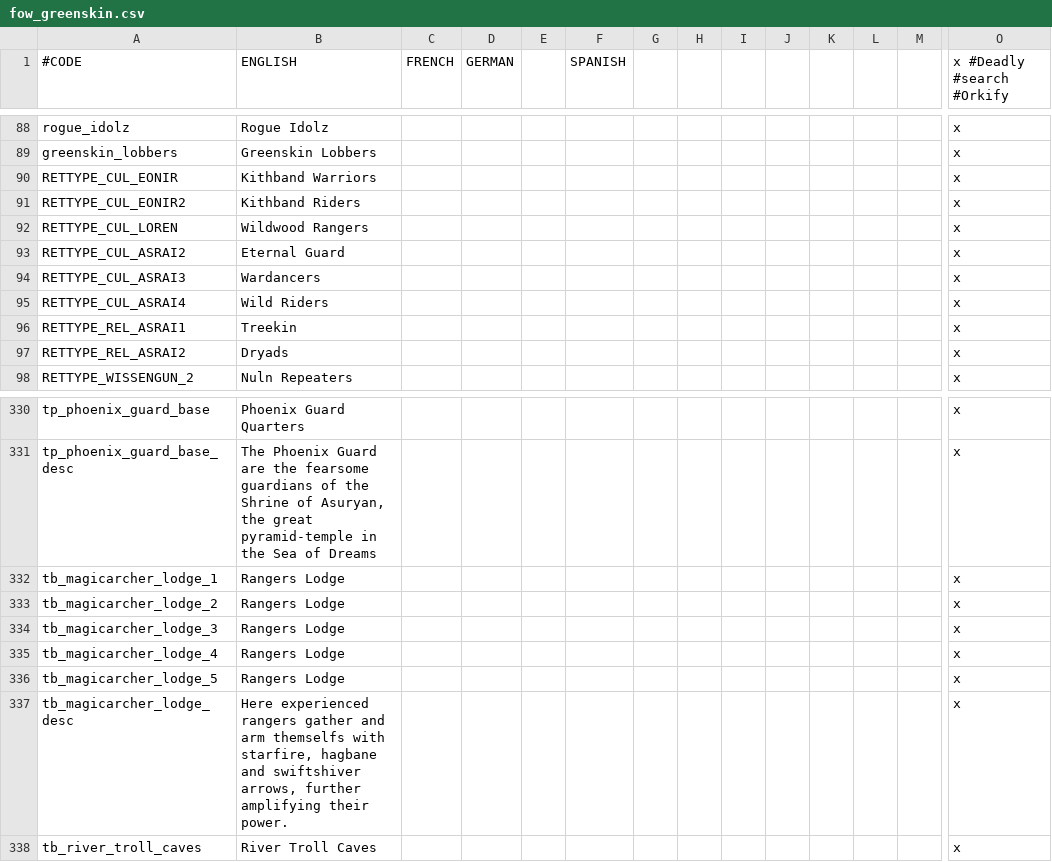
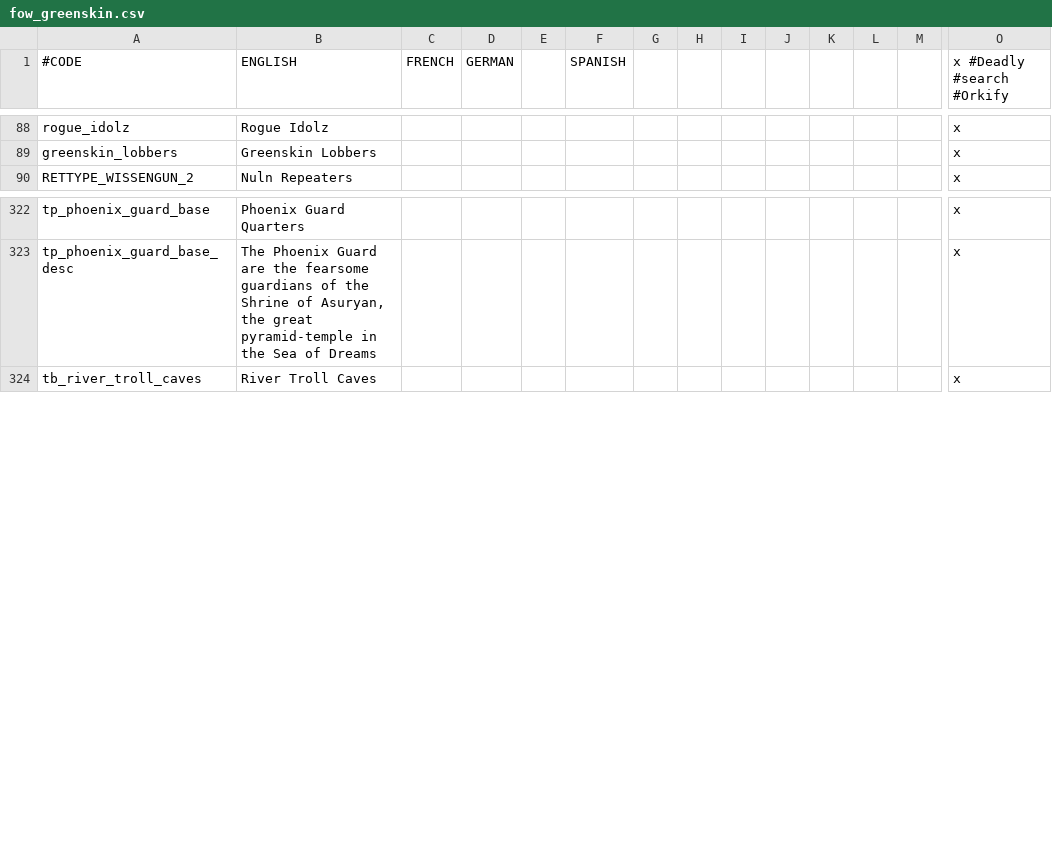
Before and after one commit to Komioski/WH-Geheimnisnacht, a CSV file: localisation/fow_greenskin.csv, drawn as a sheet; only a part is shown, gaps mark what is left out; rows hold the shown columns only; the diff names each change by its address in the sheet, - before the commit and + after, or states it on an @@ line.

```diff
--- a/localisation/fow_greenskin.csv
+++ b/localisation/fow_greenskin.csv
-row 90: RETTYPE_CUL_EONIR | Kithband Warriors |  |  |  |  |  |  |  |  |  |  |  | x
-row 91: RETTYPE_CUL_EONIR2 | Kithband Riders |  |  |  |  |  |  |  |  |  |  |  | x
-row 92: RETTYPE_CUL_LOREN | Wildwood Rangers |  |  |  |  |  |  |  |  |  |  |  | x
-row 93: RETTYPE_CUL_ASRAI2 | Eternal Guard |  |  |  |  |  |  |  |  |  |  |  | x
-row 94: RETTYPE_CUL_ASRAI3 | Wardancers |  |  |  |  |  |  |  |  |  |  |  | x
-row 95: RETTYPE_CUL_ASRAI4 | Wild Riders |  |  |  |  |  |  |  |  |  |  |  | x
-row 96: RETTYPE_REL_ASRAI1 | Treekin |  |  |  |  |  |  |  |  |  |  |  | x
-row 97: RETTYPE_REL_ASRAI2 | Dryads |  |  |  |  |  |  |  |  |  |  |  | x
-row 332: tb_magicarcher_lodge_1 | Rangers Lodge |  |  |  |  |  |  |  |  |  |  |  | x
-row 333: tb_magicarcher_lodge_2 | Rangers Lodge |  |  |  |  |  |  |  |  |  |  |  | x
-row 334: tb_magicarcher_lodge_3 | Rangers Lodge |  |  |  |  |  |  |  |  |  |  |  | x
-row 335: tb_magicarcher_lodge_4 | Rangers Lodge |  |  |  |  |  |  |  |  |  |  |  | x
-row 336: tb_magicarcher_lodge_5 | Rangers Lodge |  |  |  |  |  |  |  |  |  |  |  | x
-row 337: tb_magicarcher_lodge_desc | Here experienced rangers gather and arm themselfs with starfire, hagbane and swiftshiver arrows, further amplifying their power. |  |  |  |  |  |  |  |  |  |  |  | x
```
Also changed, not shown: localisation/00_buildings.csv, localisation/00_retinues.csv, 44 other files.
